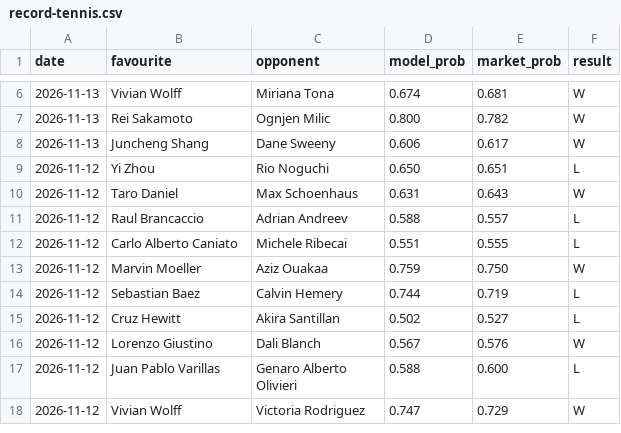
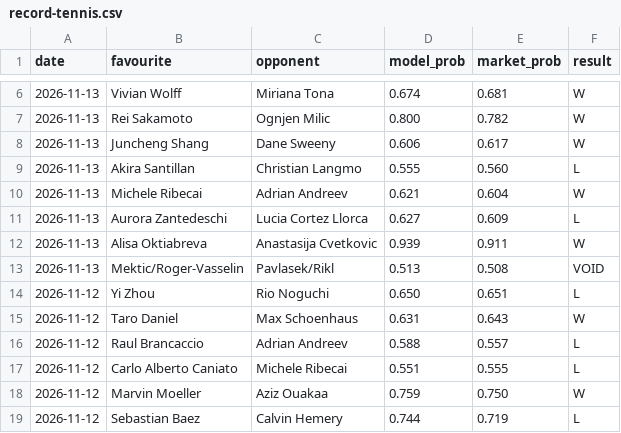
Before and after one commit to Altora-Analytics/altora-analytics, a CSV file: record-tennis.csv, drawn as a sheet; only a part is shown, gaps mark what is left out; the shorter side is filled out with more unchanged rows.

Commit message:
tennis overnight record

```diff
--- a/record-tennis.csv
+++ b/record-tennis.csv
@@ -8,2 +8,7 @@ date,favourite,opponent,model_prob,market_prob,result
 2026-11-13,Juncheng Shang,Dane Sweeny,0.606,0.617,W
+2026-11-13,Akira Santillan,Christian Langmo,0.555,0.560,L
+2026-11-13,Michele Ribecai,Adrian Andreev,0.621,0.604,W
+2026-11-13,Aurora Zantedeschi,Lucia Cortez Llorca,0.627,0.609,L
+2026-11-13,Alisa Oktiabreva,Anastasija Cvetkovic,0.939,0.911,W
+2026-11-13,Mektic/Roger-Vasselin,Pavlasek/Rikl,0.513,0.508,VOID
 2026-11-12,Yi Zhou,Rio Noguchi,0.650,0.651,L
```
Also changed, not shown: 1 other file.
